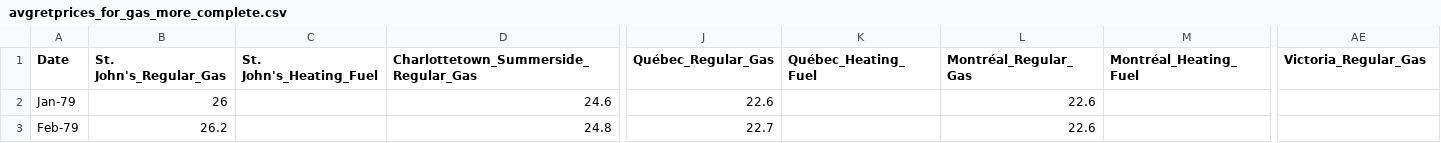
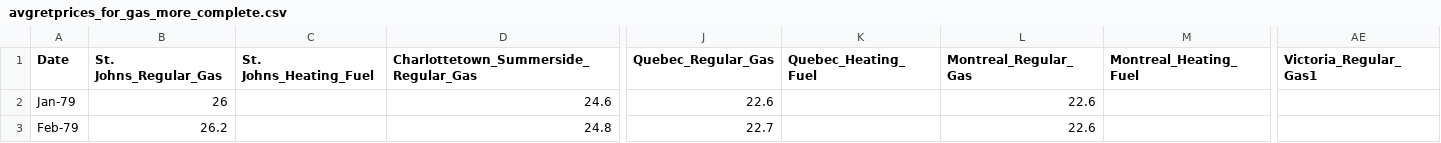
Before and after one commit to alexjslessor/Economic_Analysis, a CSV file: Analysis1/avgretprices_for_gas_more_complete.csv, drawn as a sheet; only a part is shown, gaps mark what is left out; the diff names each change by its address in the sheet, - before the commit and + after, or states it on an @@ line.

Commit message:
Preprocessed data and plotted using bokeh

```diff
--- a/Analysis1/avgretprices_for_gas_more_complete.csv
+++ b/Analysis1/avgretprices_for_gas_more_complete.csv
-B1: St. John's_Regular_Gas
+B1: St. Johns_Regular_Gas
-C1: St. John's_Heating_Fuel
+C1: St. Johns_Heating_Fuel
-J1: Québec_Regular_Gas
+J1: Quebec_Regular_Gas
-K1: Québec_Heating_Fuel
+K1: Quebec_Heating_Fuel
-L1: Montréal_Regular_Gas
+L1: Montreal_Regular_Gas
-M1: Montréal_Heating_Fuel
+M1: Montreal_Heating_Fuel
-AE1: Victoria_Regular_Gas
+AE1: Victoria_Regular_Gas1
```
Also changed, not shown: 4 other files.
